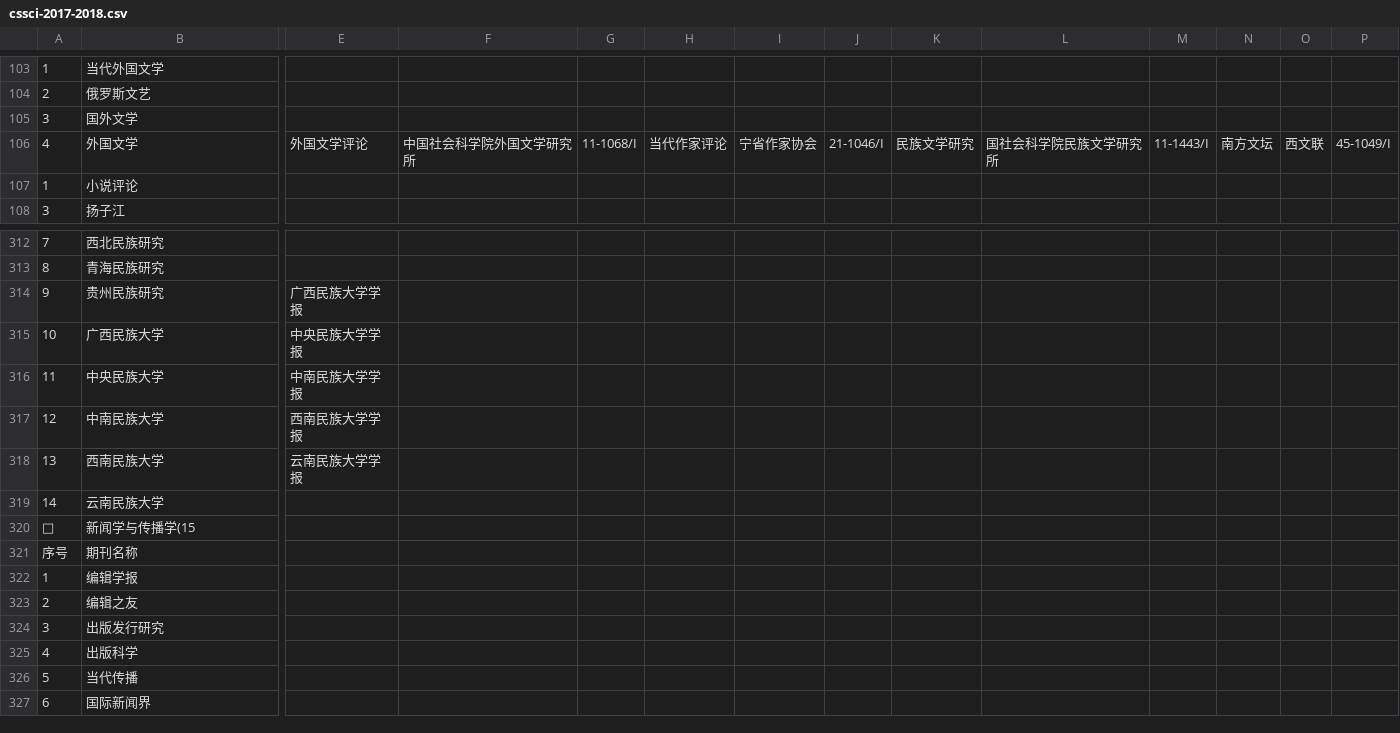
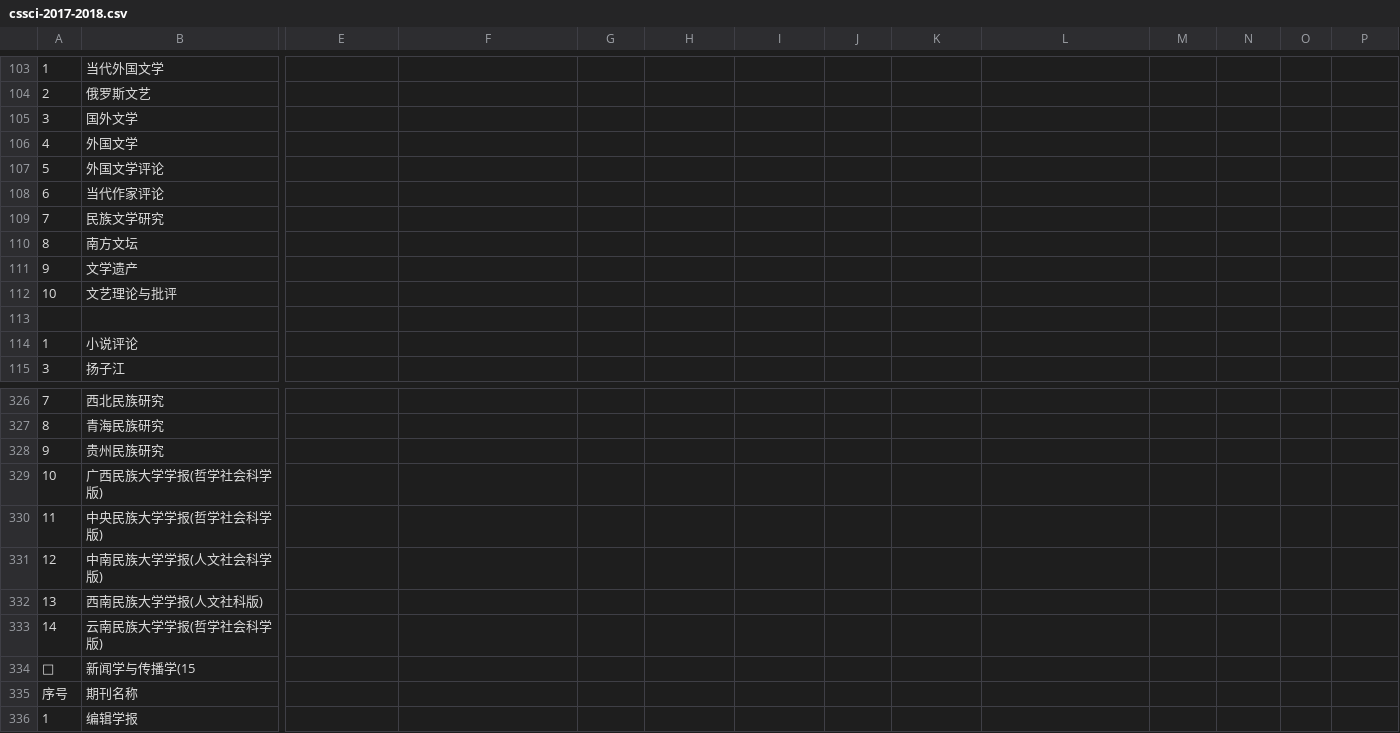
Before and after one commit to hhq1801/informetrics-data, a CSV file: cssci-2017-2018.csv, drawn as a sheet; only a part is shown, gaps mark what is left out; the shorter side is filled out with more unchanged rows; removed rows and columns are numbered as before the commit, all else as after; rows hold the shown columns only; the diff covers the shown part only; the diff names each change by its address in the sheet, - before the commit and + after, or states it on an @@ line.

Commit message:
Update cssci-2017-2018.csv

```diff
--- a/cssci-2017-2018.csv
+++ b/cssci-2017-2018.csv
-E106: 外国文学评论
+E106: (empty)
-F106: 中国社会科学院外国文学研究所
+F106: (empty)
-G106: 11-1068/I
+G106: (empty)
-H106: 当代作家评论
+H106: (empty)
-I106: 宁省作家协会
+I106: (empty)
-J106: 21-1046/I
+J106: (empty)
-K106: 民族文学研究
+K106: (empty)
-L106: 国社会科学院民族文学研究所
+L106: (empty)
-M106: 11-1443/I
+M106: (empty)
-N106: 南方文坛
+N106: (empty)
-O106: 西文联
+O106: (empty)
-P106: 45-1049/I
+P106: (empty)
+row 107: 5 | 外国文学评论
+row 108: 6 | 当代作家评论
+row 109: 7 | 民族文学研究
+row 110: 8 | 南方文坛
+row 111: 9 | 文学遗产
+row 112: 10 | 文艺理论与批评
+row 113: (empty)
-E328: 广西民族大学学报
+E328: (empty)
-row 315: 10 | 广西民族大学 | 中央民族大学学报
-row 316: 11 | 中央民族大学 | 中南民族大学学报
-row 317: 12 | 中南民族大学 | 西南民族大学学报
-row 318: 13 | 西南民族大学 | 云南民族大学学报
-row 319: 14 | 云南民族大学
+row 329: 10 | 广西民族大学学报(哲学社会科学版)
+row 330: 11 | 中央民族大学学报(哲学社会科学版)
+row 331: 12 | 中南民族大学学报(人文社会科学版)
+row 332: 13 | 西南民族大学学报(人文社科版)
+row 333: 14 | 云南民族大学学报(哲学社会科学版)
```
Also changed, not shown: 7 added rows and 26 edited cells elsewhere in this file.
